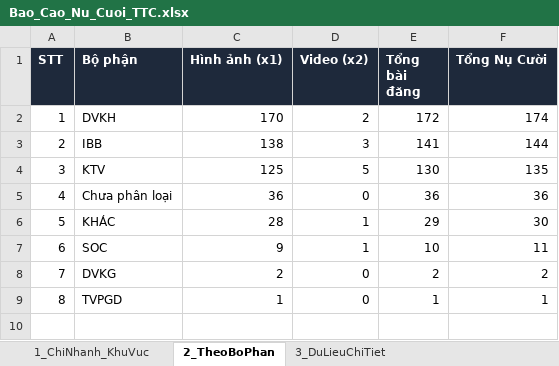
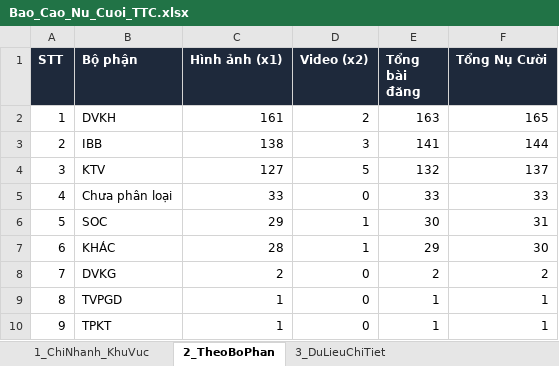
Before and after one commit to tanvuongisme/hopthoigian-ttc, an Excel workbook: Bao_Cao_Nu_Cuoi_TTC.xlsx, sheet 2_TheoBoPhan, drawn as a sheet; values as stored, in another font and other column widths than the file's, no borders; removed rows and columns are numbered as before the commit, all else as after; the diff names each change by its address in the sheet, - before the commit and + after, or states it on an @@ line.

```diff
--- a/Bao_Cao_Nu_Cuoi_TTC.xlsx (sheet 2_TheoBoPhan)
+++ b/Bao_Cao_Nu_Cuoi_TTC.xlsx (sheet 2_TheoBoPhan)
-C2 (Hình ảnh (x1)): 170
+C2 (Hình ảnh (x1)): 161
-E2 (Tổng bài đăng): 172
+E2 (Tổng bài đăng): 163
-F2 (Tổng Nụ Cười): 174
+F2 (Tổng Nụ Cười): 165
-C4 (Hình ảnh (x1)): 125
+C4 (Hình ảnh (x1)): 127
-E4 (Tổng bài đăng): 130
+E4 (Tổng bài đăng): 132
-F4 (Tổng Nụ Cười): 135
+F4 (Tổng Nụ Cười): 137
-C5 (Hình ảnh (x1)): 36
+C5 (Hình ảnh (x1)): 33
-E5 (Tổng bài đăng): 36
+E5 (Tổng bài đăng): 33
-F5 (Tổng Nụ Cười): 36
+F5 (Tổng Nụ Cười): 33
+row 6: 5 | SOC | 29 | 1 | 30 | 31
@@ column A (STT) renumbered in row 7 @@
-row 7: 6 | SOC | 9 | 1 | 10 | 11
+row 10: 9 | TPKT | 1 | 0 | 1 | 1
```
Also changed, not shown: sheet 3_DuLieuChiTiet, sheet 1_ChiNhanh_KhuVuc, 3 other files.
